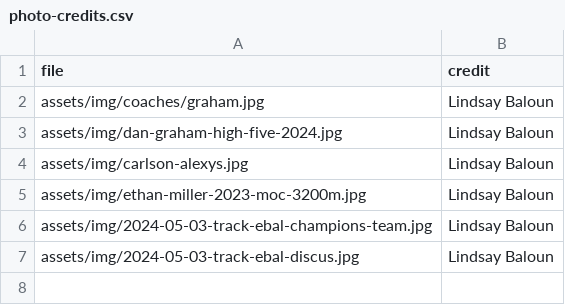
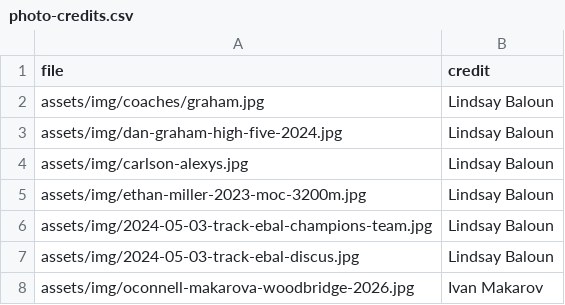
Before and after one commit to pwalesdi/mvxctf_website, a CSV file: assets/data/photo-credits.csv, drawn as a sheet.

```diff
--- a/assets/data/photo-credits.csv
+++ b/assets/data/photo-credits.csv
@@ -7 +7,2 @@ assets/img/2024-05-03-track-ebal-champions-team.jpg,Lindsay Baloun
 assets/img/2024-05-03-track-ebal-discus.jpg,Lindsay Baloun
+assets/img/oconnell-makarova-woodbridge-2026.jpg,Ivan Makarov
```
Also changed, not shown: assets/data/hero.csv, 3 other files.
